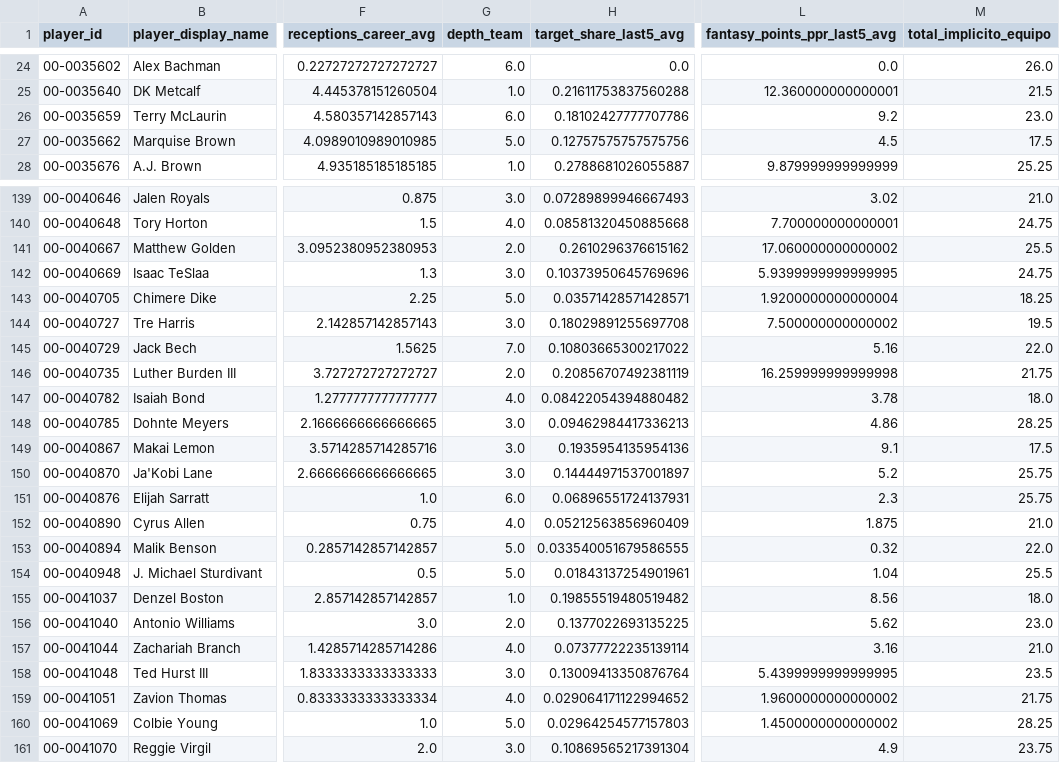
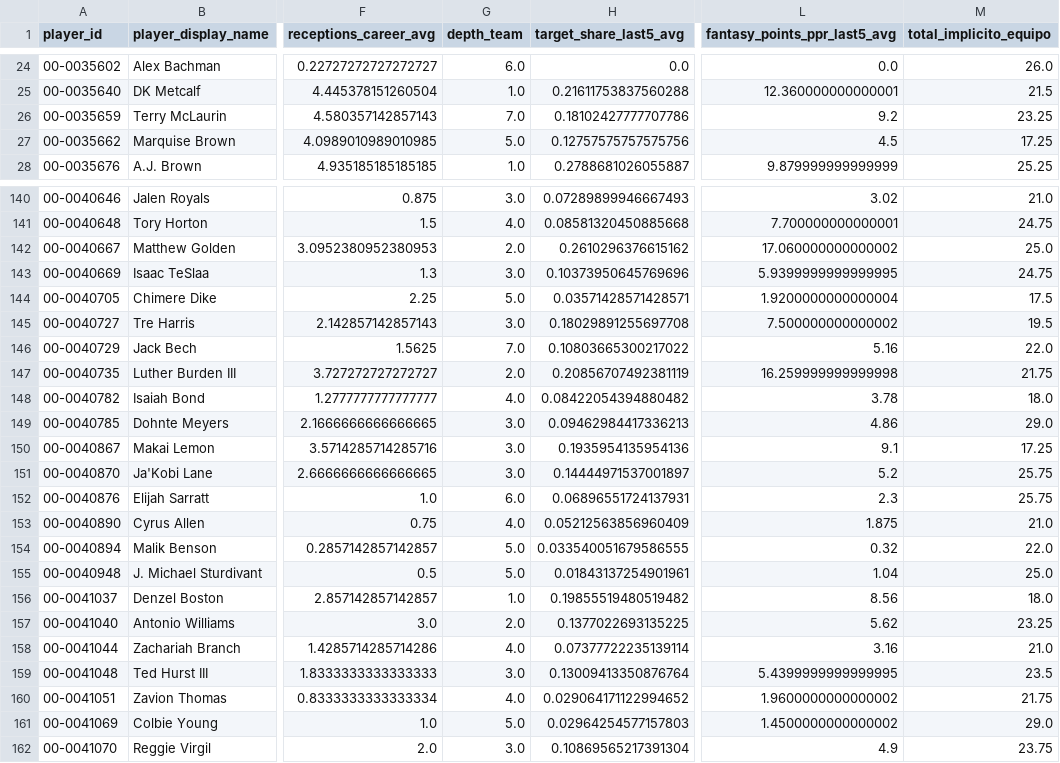
Before and after one commit to r-illescas84/sportsLab_NFLFantasy_projection, a CSV file: weekly/wr/outputs/2026/variables_semana_8.csv, drawn as a sheet; only a part is shown, gaps mark what is left out; addresses are those after the commit; the diff covers the shown part only; the diff names each change by its address in the sheet, - before the commit and + after, or states it on an @@ line.

```diff
--- a/weekly/wr/outputs/2026/variables_semana_8.csv
+++ b/weekly/wr/outputs/2026/variables_semana_8.csv
-G26 (depth_team): 6.0
+G26 (depth_team): 7.0
-M26 (total_implicito_equipo): 23.0
+M26 (total_implicito_equipo): 23.25
-M27 (total_implicito_equipo): 17.5
+M27 (total_implicito_equipo): 17.25
-M142 (total_implicito_equipo): 25.5
+M142 (total_implicito_equipo): 25.0
-M144 (total_implicito_equipo): 18.25
+M144 (total_implicito_equipo): 17.5
-M149 (total_implicito_equipo): 28.25
+M149 (total_implicito_equipo): 29.0
-M150 (total_implicito_equipo): 17.5
+M150 (total_implicito_equipo): 17.25
-M155 (total_implicito_equipo): 25.5
+M155 (total_implicito_equipo): 25.0
-M157 (total_implicito_equipo): 23.0
+M157 (total_implicito_equipo): 23.25
-M161 (total_implicito_equipo): 28.25
+M161 (total_implicito_equipo): 29.0
```
Also changed, not shown: 1 added row and 31 edited cells elsewhere in this file, weekly/wr/outputs/2026/predicciones_semana_8.csv, weekly/wr/outputs/tracking.csv.
